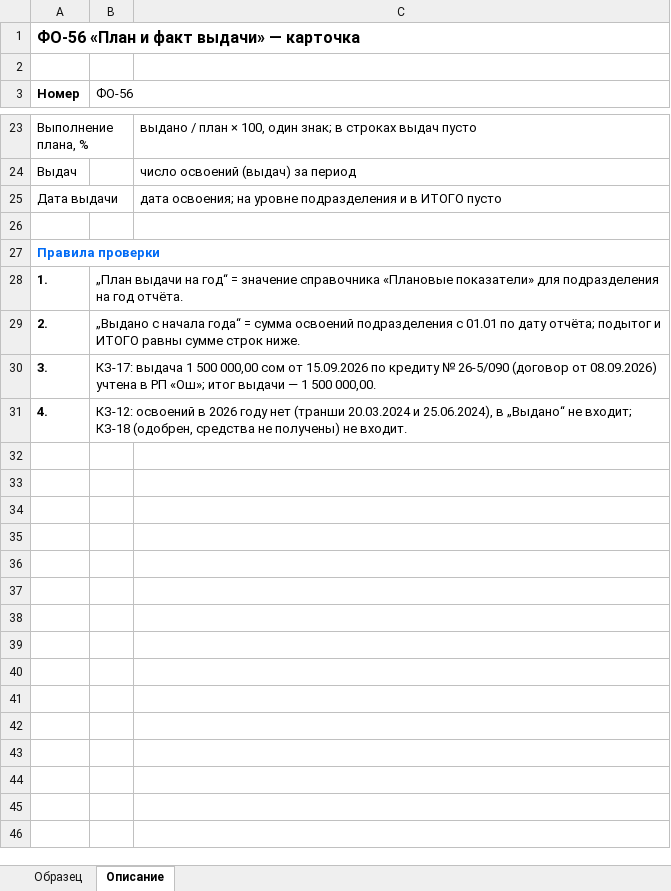
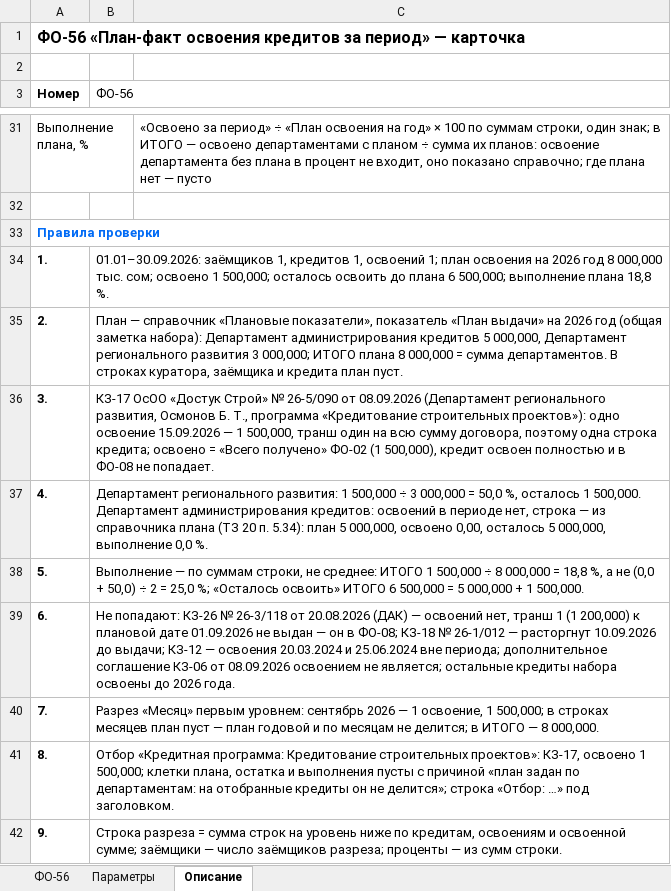
Before and after one commit to omurgazievnursultan8-hue/asubk-test, an Excel workbook: docs/perechen-otchetov/obrazcy/ФО-56.xlsx, sheet Описание, drawn as a sheet; only a part is shown, gaps mark what is left out; values as stored, in another font and other column widths than the file's, no borders; removed rows and columns are numbered as before the commit, all else as after; the diff covers the shown part only; the diff names each change by its address in the sheet, - before the commit and + after, or states it on an @@ line.

```diff
--- a/docs/perechen-otchetov/obrazcy/ФО-56.xlsx (sheet Описание)
+++ b/docs/perechen-otchetov/obrazcy/ФО-56.xlsx (sheet Описание)
-sheet tab: Образец
+sheet tab: ФО-56
+sheet tab: Параметры
-A1 (Номер): ФО-56 «План и факт выдачи» — карточка
+A1 (Номер): ФО-56 «План-факт освоения кредитов за период» — карточка
-C31: выдано / план × 100, один знак; в строках выдач пусто
+C31: «Освоено за период» ÷ «План освоения на год» × 100 по суммам строки, один знак; в ИТОГО — освоено департаментами с планом ÷ сумма их планов: освоение департамента без плана в процент не входит, оно показано справочно; где плана нет — пусто
-row 24: Выдач |  | число освоений (выдач) за период
-row 25: Дата выдачи |  | дата освоения; на уровне подразделения и в ИТОГО пусто
-B34 (ФО-56): „План выдачи на год“ = значение справочника «Плановые показатели» для подразделения на год отчёта.
+B34 (ФО-56): 01.01–30.09.2026: заёмщиков 1, кредитов 1, освоений 1; план освоения на 2026 год 8 000,000 тыс. сом; освоено 1 500,000; осталось освоить до плана 6 500,000; выполнение плана 18,8 %.
-B35 (ФО-56): „Выдано с начала года“ = сумма освоений подразделения с 01.01 по дату отчёта; подытог и ИТОГО равны сумме строк ниже.
+B35 (ФО-56): План — справочник «Плановые показатели», показатель «План выдачи» на 2026 год (общая заметка набора): Департамент администрирования кредитов 5 000,000, Департамент регионального развития 3 000,000; ИТОГО плана 8 000,000 = сумма департаментов. В строках куратора, заёмщика и кредита план пуст.
-B36 (ФО-56): КЗ-17: выдача 1 500 000,00 сом от 15.09.2026 по кредиту № 26-5/090 (договор от 08.09.2026) учтена в РП «Ош»; итог выдачи — 1 500 000,00.
+B36 (ФО-56): КЗ-17 ОсОО «Достук Строй» № 26-5/090 от 08.09.2026 (Департамент регионального развития, Осмонов Б. Т., программа «Кредитование строительных проектов»): одно освоение 15.09.2026 — 1 500,000, транш один на всю сумму договора, поэтому одна строка кредита; освоено = «Всего получено» ФО-02 (1 500,000), кредит освоен полностью и в ФО-08 не попадает.
-B37 (ФО-56): КЗ-12: освоений в 2026 году нет (транши 20.03.2024 и 25.06.2024), в „Выдано“ не входит; КЗ-18 (одобрен, средства не получены) не входит.
+B37 (ФО-56): Департамент регионального развития: 1 500,000 ÷ 3 000,000 = 50,0 %, осталось 1 500,000. Департамент администрирования кредитов: освоений в периоде нет, строка — из справочника плана (ТЗ 20 п. 5.34): план 5 000,000, освоено 0,00, осталось 5 000,000, выполнение 0,0 %.
+row 38: 5. | Выполнение — по суммам строки, не среднее: ИТОГО 1 500,000 ÷ 8 000,000 = 18,8 %, а не (0,0 + 50,0) ÷ 2 = 25,0 %; «Осталось освоить» ИТОГО 6 500,000 = 5 000,000 + 1 500,000.
+row 39: 6. | Не попадают: КЗ-26 № 26-3/118 от 20.08.2026 (ДАК) — освоений нет, транш 1 (1 200,000) к плановой дате 01.09.2026 не выдан — он в ФО-08; КЗ-18 № 26-1/012 — расторгнут 10.09.2026 до выдачи; КЗ-12 — освоения 20.03.2024 и 25.06.2024 вне периода; дополнительное соглашение КЗ-06 от 08.09.2026 освоением не является; остальные кредиты набора освоены до 2026 года.
+row 40: 7. | Разрез «Месяц» первым уровнем: сентябрь 2026 — 1 освоение, 1 500,000; в строках месяцев план пуст — план годовой и по месяцам не делится; в ИТОГО — 8 000,000.
+row 41: 8. | Отбор «Кредитная программа: Кредитование строительных проектов»: КЗ-17, освоено 1 500,000; клетки плана, остатка и выполнения пусты с причиной «план задан по департаментам: на отобранные кредиты он не делится»; строка «Отбор: …» под заголовком.
+row 42: 9. | Строка разреза = сумма строк на уровень ниже по кредитам, освоениям и освоенной сумме; заёмщики — число заёмщиков разреза; проценты — из сумм строки.
```
Also changed, not shown: 10 added rows, 2 removed rows and 9 edited cells elsewhere in this sheet, sheet ФО-56, docs/perechen-otchetov/Перечень-отчётов.xlsx, docs/perechen-otchetov/Перечень.xlsx, 2 other files.
